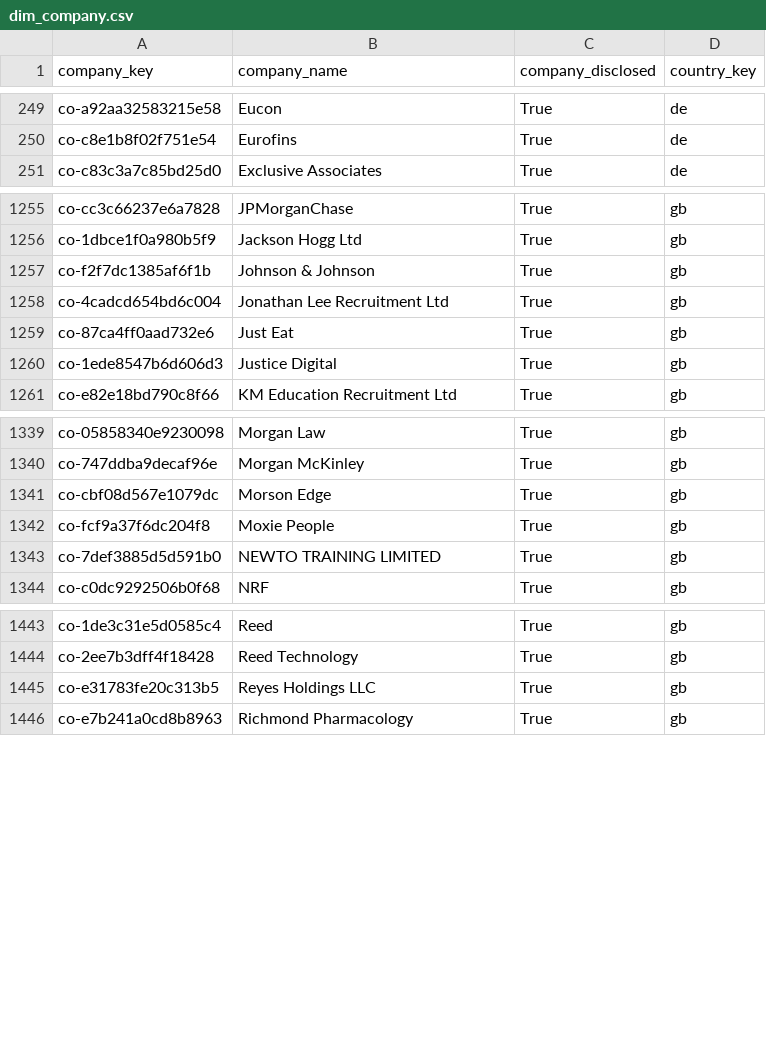
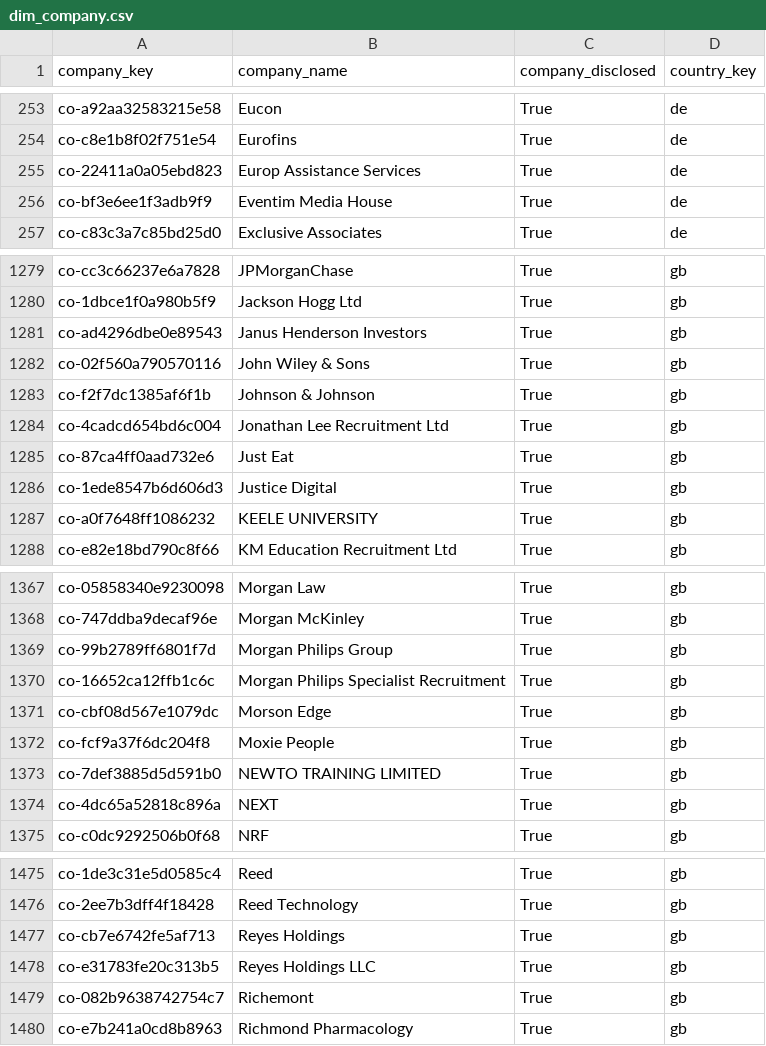
Before and after one commit to italofvaz/european-job-market-analysis, a CSV file: data/processed/dim_company.csv, drawn as a sheet; only a part is shown, gaps mark what is left out; the diff covers the shown part only.

```diff
--- a/data/processed/dim_company.csv
+++ b/data/processed/dim_company.csv
@@ -250,2 +254,4 @@ co-a92aa32583215e58,Eucon,True,de
 co-c8e1b8f02f751e54,Eurofins,True,de
+co-22411a0a05ebd823,Europ Assistance Services,True,de
+co-bf3e6ee1f3adb9f9,Eventim Media House,True,de
 co-c83c3a7c85bd25d0,Exclusive Associates,True,de
@@ -1256,2 +1280,4 @@ co-cc3c66237e6a7828,JPMorganChase,True,gb
 co-1dbce1f0a980b5f9,Jackson Hogg Ltd,True,gb
+co-ad4296dbe0e89543,Janus Henderson Investors,True,gb
+co-02f560a790570116,John Wiley & Sons,True,gb
 co-f2f7dc1385af6f1b,Johnson & Johnson,True,gb
@@ -1260,2 +1286,3 @@ co-87ca4ff0aad732e6,Just Eat,True,gb
 co-1ede8547b6d606d3,Justice Digital,True,gb
+co-a0f7648ff1086232,KEELE UNIVERSITY,True,gb
 co-e82e18bd790c8f66,KM Education Recruitment Ltd,True,gb
@@ -1340,2 +1368,4 @@ co-05858340e9230098,Morgan Law,True,gb
 co-747ddba9decaf96e,Morgan McKinley,True,gb
+co-99b2789ff6801f7d,Morgan Philips Group,True,gb
+co-16652ca12ffb1c6c,Morgan Philips Specialist Recruitment,True,gb
 co-cbf08d567e1079dc,Morson Edge,True,gb
@@ -1343,2 +1373,3 @@ co-fcf9a37f6dc204f8,Moxie People,True,gb
 co-7def3885d5d591b0,NEWTO TRAINING LIMITED,True,gb
+co-4dc65a52818c896a,NEXT,True,gb
 co-c0dc9292506b0f68,NRF,True,gb
@@ -1444,3 +1476,5 @@ co-1de3c31e5d0585c4,Reed,True,gb
 co-2ee7b3dff4f18428,Reed Technology,True,gb
+co-cb7e6742fe5af713,Reyes Holdings,True,gb
 co-e31783fe20c313b5,Reyes Holdings LLC,True,gb
+co-082b9638742754c7,Richemont,True,gb
 co-e7b241a0cd8b8963,Richmond Pharmacology,True,gb
```
Also changed, not shown: 29 added rows and 1 edited cell elsewhere in this file, data/logs/collection_runs.csv, data/processed/bridge_job_skills.csv, 11 other files.
